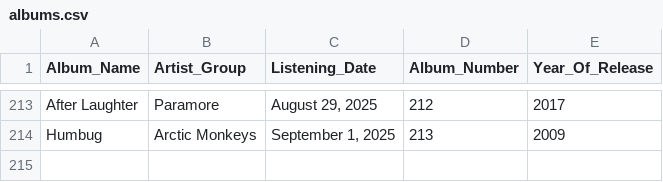
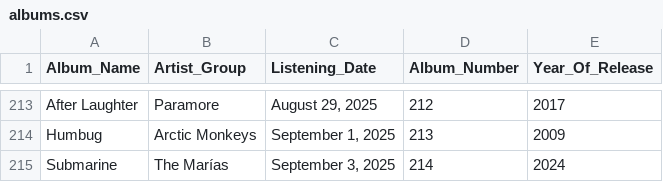
Before and after one commit to ch0fas/ch0fas.github.io, a CSV file: assets/data/albums.csv, drawn as a sheet; only a part is shown, gaps mark what is left out.

Commit message:
Added Submarine to MREG

```diff
--- a/assets/data/albums.csv
+++ b/assets/data/albums.csv
@@ -214 +214,2 @@ After Laughter,Paramore,"August 29, 2025",212,2017
 Humbug,Arctic Monkeys,"September 1, 2025",213,2009
+Submarine,The Marías,"September 3, 2025",214,2024
```
